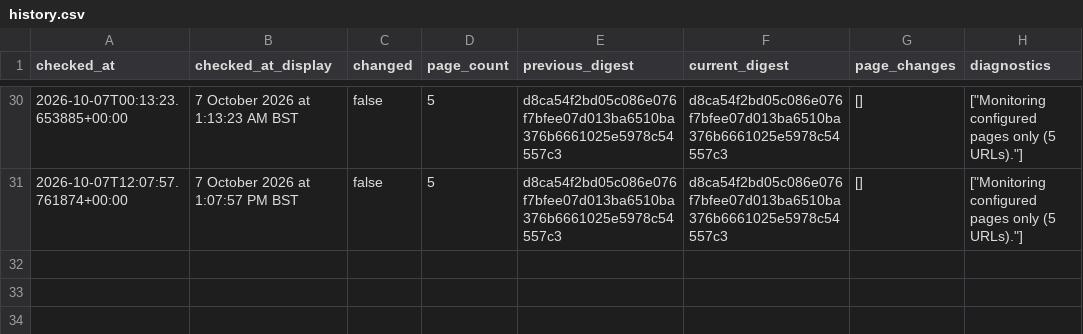
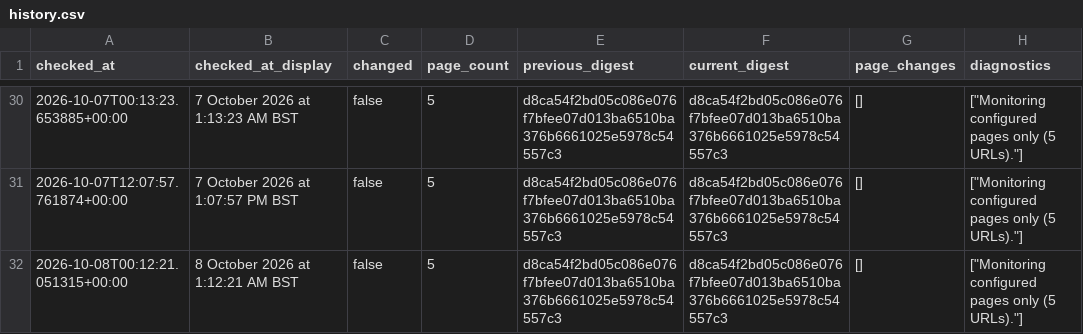
Before and after one commit to McKnightRider/CheckWebsiteUpdates, a CSV file: website/history.csv, drawn as a sheet; only a part is shown, gaps mark what is left out; the diff names each change by its address in the sheet, - before the commit and + after, or states it on an @@ line.

```diff
--- a/website/history.csv
+++ b/website/history.csv
+row 32: 2026-10-08T00:12:21.051315+00:00 | 8 October 2026 at 1:12:21 AM BST | false | 5 | d8ca54f2bd05c086e076f7bfee07d013ba6510ba376b6661025e5978c54557c3 | d8ca54f2bd05c086e076f7bfee07d013ba6510ba376b6661025e5978c54557c3 | [] | ["Monitoring configured pages only (5 URLs)."]
```
Also changed, not shown: 4 other files.
